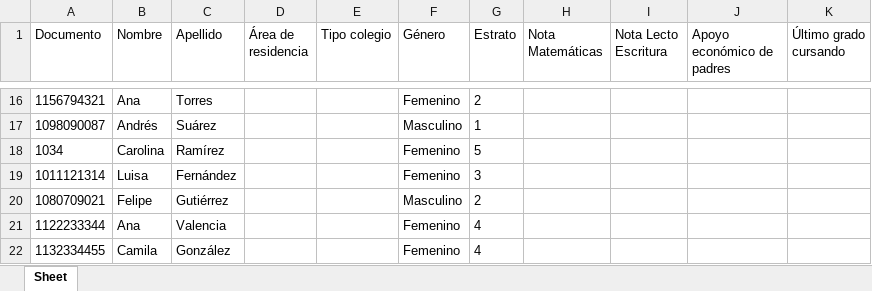
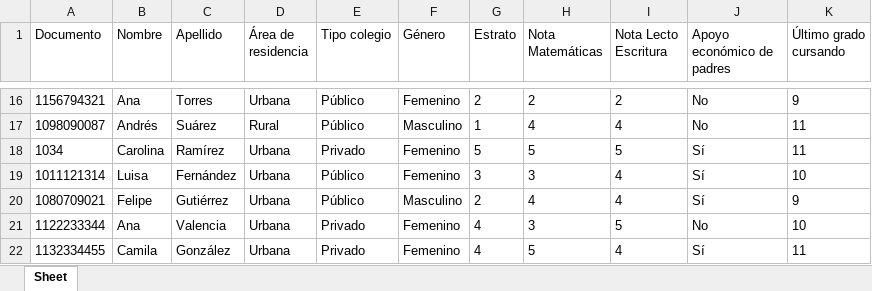
Before and after one commit to DarkKing516/MachineLearning, an Excel workbook: numpy/Titulo.xlsx, sheet Sheet, drawn as a sheet; only a part is shown, gaps mark what is left out; values as stored, in another font and other column widths than the file's, no borders; the diff covers the shown part only; the diff names each change by its address in the sheet, - before the commit and + after, or states it on an @@ line.

```diff
--- a/numpy/Titulo.xlsx (sheet Sheet)
+++ b/numpy/Titulo.xlsx (sheet Sheet)
-D16 (Área de residencia): (empty)
+D16 (Área de residencia): Urbana
-E16:E17 (Tipo colegio): (empty)
+E16:E17 (Tipo colegio): Público
-H16 (Nota Matemáticas): (empty)
+H16 (Nota Matemáticas): 2
-I16 (Nota Lecto Escritura): (empty)
+I16 (Nota Lecto Escritura): 2
-J16:J17 (Apoyo económico de padres): (empty)
+J16:J17 (Apoyo económico de padres): No
-K16 (Último grado cursando): (empty)
+K16 (Último grado cursando): 9
-D17 (Área de residencia): (empty)
+D17 (Área de residencia): Rural
-H17 (Nota Matemáticas): (empty)
+H17 (Nota Matemáticas): 4
-I17 (Nota Lecto Escritura): (empty)
+I17 (Nota Lecto Escritura): 4
-K17:K18 (Último grado cursando): (empty)
+K17:K18 (Último grado cursando): 11
-D18:D22 (Área de residencia): (empty)
+D18:D22 (Área de residencia): Urbana
-E18 (Tipo colegio): (empty)
+E18 (Tipo colegio): Privado
-H18 (Nota Matemáticas): (empty)
+H18 (Nota Matemáticas): 5
-I18 (Nota Lecto Escritura): (empty)
+I18 (Nota Lecto Escritura): 5
-J18:J20 (Apoyo económico de padres): (empty)
+J18:J20 (Apoyo económico de padres): Sí
-E19:E20 (Tipo colegio): (empty)
+E19:E20 (Tipo colegio): Público
-H19 (Nota Matemáticas): (empty)
+H19 (Nota Matemáticas): 3
-I19:I20 (Nota Lecto Escritura): (empty)
+I19:I20 (Nota Lecto Escritura): 4
-K19 (Último grado cursando): (empty)
+K19 (Último grado cursando): 10
-H20 (Nota Matemáticas): (empty)
+H20 (Nota Matemáticas): 4
-K20 (Último grado cursando): (empty)
+K20 (Último grado cursando): 9
-E21:E22 (Tipo colegio): (empty)
+E21:E22 (Tipo colegio): Privado
-H21 (Nota Matemáticas): (empty)
+H21 (Nota Matemáticas): 3
-I21 (Nota Lecto Escritura): (empty)
+I21 (Nota Lecto Escritura): 5
-J21 (Apoyo económico de padres): (empty)
+J21 (Apoyo económico de padres): No
-K21 (Último grado cursando): (empty)
+K21 (Último grado cursando): 10
-H22 (Nota Matemáticas): (empty)
+H22 (Nota Matemáticas): 5
-I22 (Nota Lecto Escritura): (empty)
+I22 (Nota Lecto Escritura): 4
-J22 (Apoyo económico de padres): (empty)
+J22 (Apoyo económico de padres): Sí
-K22 (Último grado cursando): (empty)
+K22 (Último grado cursando): 11
```
Also changed, not shown: 1776 edited cells elsewhere in this sheet, 1 other file.
